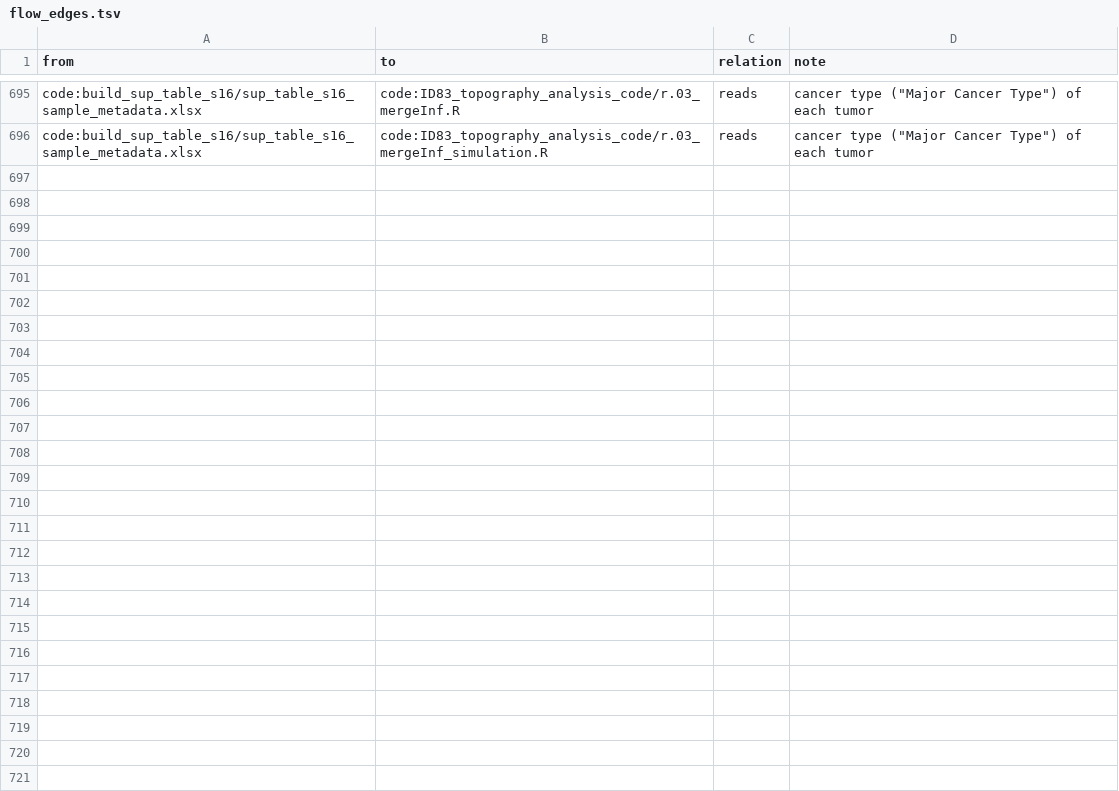
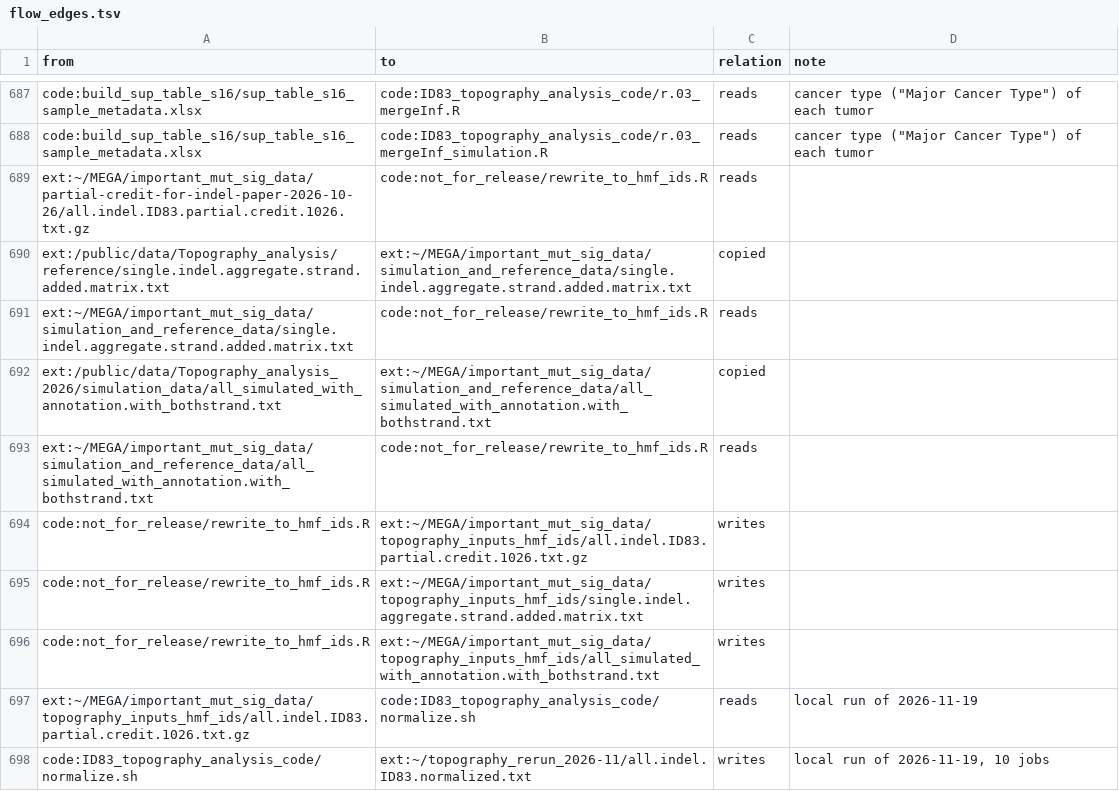
Before and after one commit to liumoLM/Liu2024, a TSV file: data_flow/flow_edges.tsv, drawn as a sheet; only a part is shown, gaps mark what is left out; the diff covers the shown part only.

```diff
--- a/data_flow/flow_edges.tsv
+++ b/data_flow/flow_edges.tsv
@@ -696 +688,11 @@ code:build_sup_table_s16/sup_table_s16_sample_metadata.xlsx	code:ID83_topography
 code:build_sup_table_s16/sup_table_s16_sample_metadata.xlsx	code:ID83_topography_analysis_code/r.03_mergeInf_simulation.R	reads	cancer type ("Major Cancer Type") of each tumor
+ext:~/MEGA/important_mut_sig_data/partial-credit-for-indel-paper-2026-10-26/all.indel.ID83.partial.credit.1026.txt.gz	code:not_for_release/rewrite_to_hmf_ids.R	reads	
+ext:/public/data/Topography_analysis/reference/single.indel.aggregate.strand.added.matrix.txt	ext:~/MEGA/important_mut_sig_data/simulation_and_reference_data/single.indel.aggregate.strand.added.matrix.txt	copied	
+ext:~/MEGA/important_mut_sig_data/simulation_and_reference_data/single.indel.aggregate.strand.added.matrix.txt	code:not_for_release/rewrite_to_hmf_ids.R	reads	
+ext:/public/data/Topography_analysis_2026/simulation_data/all_simulated_with_annotation.with_bothstrand.txt	ext:~/MEGA/important_mut_sig_data/simulation_and_reference_data/all_simulated_with_annotation.with_bothstrand.txt	copied	
+ext:~/MEGA/important_mut_sig_data/simulation_and_reference_data/all_simulated_with_annotation.with_bothstrand.txt	code:not_for_release/rewrite_to_hmf_ids.R	reads	
+code:not_for_release/rewrite_to_hmf_ids.R	ext:~/MEGA/important_mut_sig_data/topography_inputs_hmf_ids/all.indel.ID83.partial.credit.1026.txt.gz	writes	
+code:not_for_release/rewrite_to_hmf_ids.R	ext:~/MEGA/important_mut_sig_data/topography_inputs_hmf_ids/single.indel.aggregate.strand.added.matrix.txt	writes	
+code:not_for_release/rewrite_to_hmf_ids.R	ext:~/MEGA/important_mut_sig_data/topography_inputs_hmf_ids/all_simulated_with_annotation.with_bothstrand.txt	writes	
+ext:~/MEGA/important_mut_sig_data/topography_inputs_hmf_ids/all.indel.ID83.partial.credit.1026.txt.gz	code:ID83_topography_analysis_code/normalize.sh	reads	local run of 2026-11-19
+code:ID83_topography_analysis_code/normalize.sh	ext:~/topography_rerun_2026-11/all.indel.ID83.normalized.txt	writes	local run of 2026-11-19, 10 jobs
```
Also changed, not shown: 32 added rows and 8 removed rows elsewhere in this file, data_flow/flow_nodes.tsv, 7 other files.
